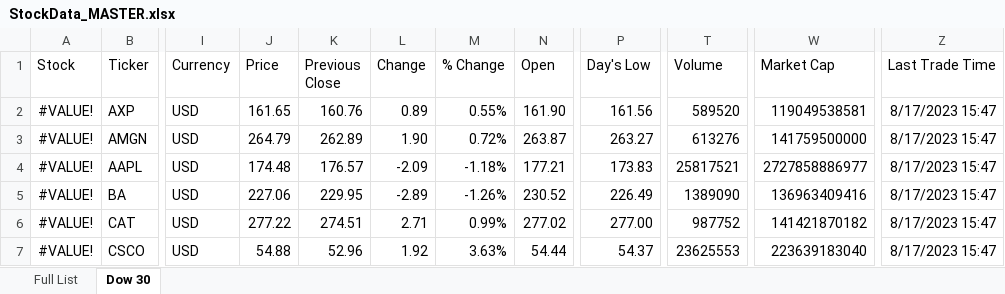
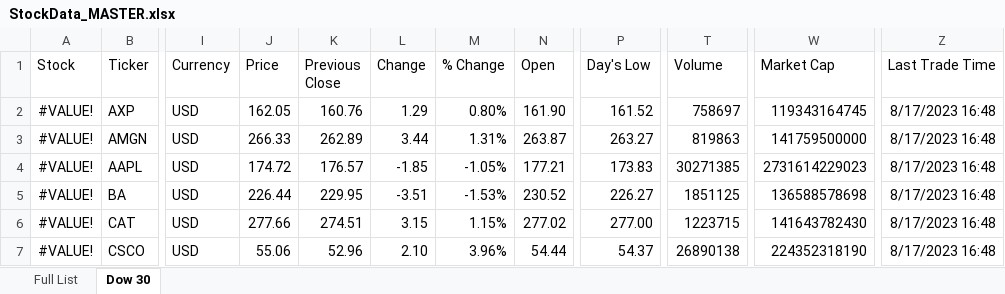
Before and after one commit to todddill/datasets, an Excel workbook: StockData_MASTER.xlsx, sheet Dow 30, drawn as a sheet; only a part is shown, gaps mark what is left out; values as stored, in another font and other column widths than the file's, no borders; the diff covers the shown part only; the diff names each change by its address in the sheet, - before the commit and + after, or states it on an @@ line.

```diff
--- a/StockData_MASTER.xlsx (sheet Dow 30)
+++ b/StockData_MASTER.xlsx (sheet Dow 30)
-J2 (Price): 161.65
+J2 (Price): 162.05
-L2 (Change): 0.89
+L2 (Change): 1.29
-M2 (% Change): 0.55%
+M2 (% Change): 0.80%
-P2 (Day's Low): 161.56
+P2 (Day's Low): 161.52
-T2 (Volume): 589520
+T2 (Volume): 758697
-W2 (Market Cap): 119049538581
+W2 (Market Cap): 119343164745
-Z2:Z7 (Last Trade Time): 8/17/2023 15:47
+Z2:Z7 (Last Trade Time): 8/17/2023 16:48
-J3 (Price): 264.79
+J3 (Price): 266.33
-L3 (Change): 1.90
+L3 (Change): 3.44
-M3 (% Change): 0.72%
+M3 (% Change): 1.31%
-T3 (Volume): 613276
+T3 (Volume): 819863
-J4 (Price): 174.48
+J4 (Price): 174.72
-L4 (Change): -2.09
+L4 (Change): -1.85
-M4 (% Change): -1.18%
+M4 (% Change): -1.05%
-T4 (Volume): 25817521
+T4 (Volume): 30271385
-W4 (Market Cap): 2727858886977
+W4 (Market Cap): 2731614229023
-J5 (Price): 227.06
+J5 (Price): 226.44
-L5 (Change): -2.89
+L5 (Change): -3.51
-M5 (% Change): -1.26%
+M5 (% Change): -1.53%
-P5 (Day's Low): 226.49
+P5 (Day's Low): 226.27
-T5 (Volume): 1389090
+T5 (Volume): 1851125
-W5 (Market Cap): 136963409416
+W5 (Market Cap): 136588578698
-J6 (Price): 277.22
+J6 (Price): 277.66
-L6 (Change): 2.71
+L6 (Change): 3.15
-M6 (% Change): 0.99%
+M6 (% Change): 1.15%
-T6 (Volume): 987752
+T6 (Volume): 1223715
-W6 (Market Cap): 141421870182
+W6 (Market Cap): 141643782430
-J7 (Price): 54.88
+J7 (Price): 55.06
-L7 (Change): 1.92
+L7 (Change): 2.10
-M7 (% Change): 3.63%
+M7 (% Change): 3.96%
-T7 (Volume): 23625553
+T7 (Volume): 26890138
-W7 (Market Cap): 223639183040
+W7 (Market Cap): 224352318190
```
Also changed, not shown: 154 edited cells elsewhere in this sheet, sheet Full List, 1 other file.
